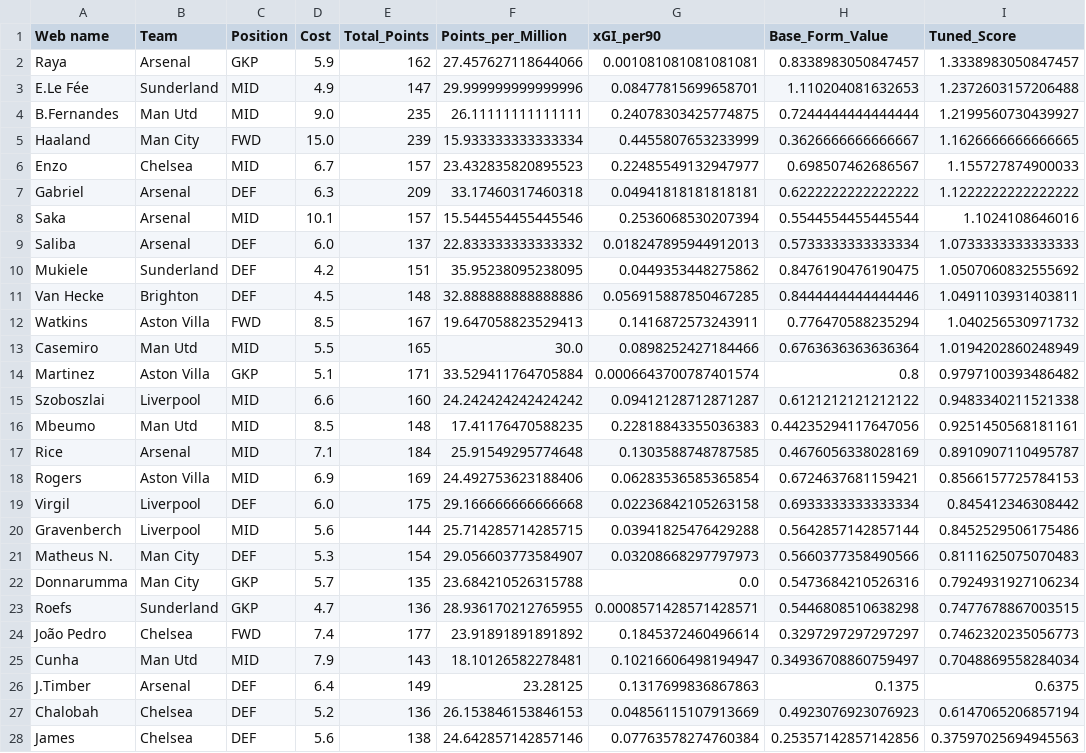
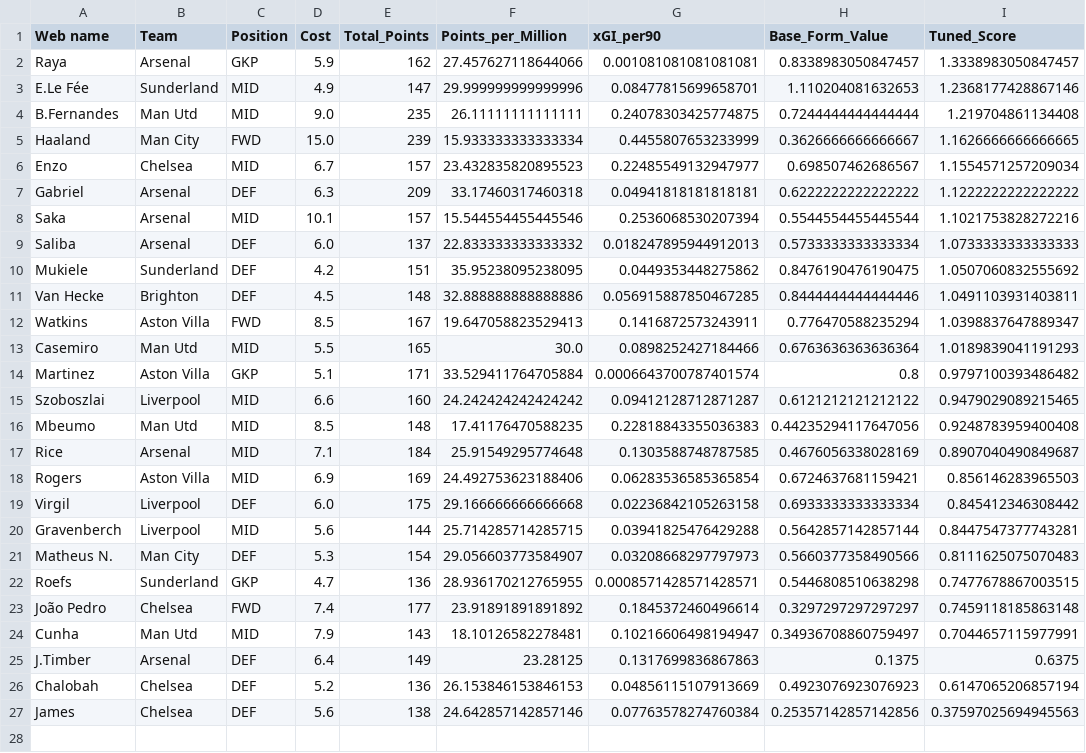
Before and after one commit to Dante777bm/fpl-data-collector, a CSV file: FPL_Data_2025-26/Insights/best_shortlist.csv, drawn as a sheet.

```diff
--- a/FPL_Data_2025-26/Insights/best_shortlist.csv
+++ b/FPL_Data_2025-26/Insights/best_shortlist.csv
@@ -2,8 +2,8 @@ Web name,Team,Position,Cost,Total_Points,Points_per_Million,xGI_per90,Base_Form_
 Raya,Arsenal,GKP,5.9,162,27.457627118644066,0.001081081081081081,0.8338983050847457,1.3338983050847457
-E.Le Fée,Sunderland,MID,4.9,147,29.999999999999996,0.08477815699658701,1.110204081632653,1.2372603157206488
-B.Fernandes,Man Utd,MID,9.0,235,26.11111111111111,0.24078303425774875,0.7244444444444444,1.2199560730439927
+E.Le Fée,Sunderland,MID,4.9,147,29.999999999999996,0.08477815699658701,1.110204081632653,1.2368177428867146
+B.Fernandes,Man Utd,MID,9.0,235,26.11111111111111,0.24078303425774875,0.7244444444444444,1.219704861134408
 Haaland,Man City,FWD,15.0,239,15.933333333333334,0.4455807653233999,0.3626666666666667,1.1626666666666665
-Enzo,Chelsea,MID,6.7,157,23.432835820895523,0.22485549132947977,0.698507462686567,1.155727874900033
+Enzo,Chelsea,MID,6.7,157,23.432835820895523,0.22485549132947977,0.698507462686567,1.1554571257209034
 Gabriel,Arsenal,DEF,6.3,209,33.17460317460318,0.04941818181818181,0.6222222222222222,1.1222222222222222
-Saka,Arsenal,MID,10.1,157,15.544554455445546,0.2536068530207394,0.5544554455445544,1.1024108646016
+Saka,Arsenal,MID,10.1,157,15.544554455445546,0.2536068530207394,0.5544554455445544,1.1021753828272216
 Saliba,Arsenal,DEF,6.0,137,22.833333333333332,0.018247895944912013,0.5733333333333334,1.0733333333333333
@@ -11,16 +11,15 @@ Mukiele,Sunderland,DEF,4.2,151,35.95238095238095,0.0449353448275862,0.8476190476
 Van Hecke,Brighton,DEF,4.5,148,32.888888888888886,0.056915887850467285,0.8444444444444446,1.0491103931403811
-Watkins,Aston Villa,FWD,8.5,167,19.647058823529413,0.1416872573243911,0.776470588235294,1.040256530971732
-Casemiro,Man Utd,MID,5.5,165,30.0,0.0898252427184466,0.6763636363636364,1.0194202860248949
+Watkins,Aston Villa,FWD,8.5,167,19.647058823529413,0.1416872573243911,0.776470588235294,1.0398837647889347
+Casemiro,Man Utd,MID,5.5,165,30.0,0.0898252427184466,0.6763636363636364,1.0189839041191293
 Martinez,Aston Villa,GKP,5.1,171,33.529411764705884,0.0006643700787401574,0.8,0.9797100393486482
-Szoboszlai,Liverpool,MID,6.6,160,24.242424242424242,0.09412128712871287,0.6121212121212122,0.9483340211521338
-Mbeumo,Man Utd,MID,8.5,148,17.41176470588235,0.22818843355036383,0.44235294117647056,0.9251450568181161
-Rice,Arsenal,MID,7.1,184,25.91549295774648,0.1303588748787585,0.4676056338028169,0.8910907110495787
-Rogers,Aston Villa,MID,6.9,169,24.492753623188406,0.06283536585365854,0.6724637681159421,0.8566157725784153
+Szoboszlai,Liverpool,MID,6.6,160,24.242424242424242,0.09412128712871287,0.6121212121212122,0.9479029089215465
+Mbeumo,Man Utd,MID,8.5,148,17.41176470588235,0.22818843355036383,0.44235294117647056,0.9248783959400408
+Rice,Arsenal,MID,7.1,184,25.91549295774648,0.1303588748787585,0.4676056338028169,0.8907040490849687
+Rogers,Aston Villa,MID,6.9,169,24.492753623188406,0.06283536585365854,0.6724637681159421,0.856146283965503
 Virgil,Liverpool,DEF,6.0,175,29.166666666666668,0.02236842105263158,0.6933333333333334,0.845412346308442
-Gravenberch,Liverpool,MID,5.6,144,25.714285714285715,0.03941825476429288,0.5642857142857144,0.8452529506175486
+Gravenberch,Liverpool,MID,5.6,144,25.714285714285715,0.03941825476429288,0.5642857142857144,0.8447547377743281
 Matheus N.,Man City,DEF,5.3,154,29.056603773584907,0.03208668297797973,0.5660377358490566,0.8111625075070483
-Donnarumma,Man City,GKP,5.7,135,23.684210526315788,0.0,0.5473684210526316,0.7924931927106234
 Roefs,Sunderland,GKP,4.7,136,28.936170212765955,0.0008571428571428571,0.5446808510638298,0.7477678867003515
-João Pedro,Chelsea,FWD,7.4,177,23.91891891891892,0.1845372460496614,0.3297297297297297,0.7462320235056773
-Cunha,Man Utd,MID,7.9,143,18.10126582278481,0.10216606498194947,0.34936708860759497,0.7048869558284034
+João Pedro,Chelsea,FWD,7.4,177,23.91891891891892,0.1845372460496614,0.3297297297297297,0.7459118185863148
+Cunha,Man Utd,MID,7.9,143,18.10126582278481,0.10216606498194947,0.34936708860759497,0.7044657115977991
 J.Timber,Arsenal,DEF,6.4,149,23.28125,0.1317699836867863,0.1375,0.6375
```
Also changed, not shown: FPL_Data_2025-26/Insights/best_team_forwards.csv, FPL_Data_2025-26/Insights/best_team_goalkeepers.csv, 6 other files.
